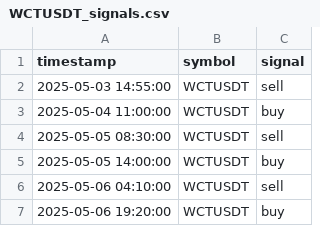
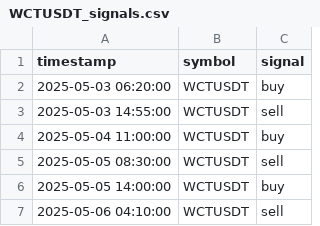
Before and after one commit to FMProducer/prosperous_bot, a CSV file: graphs/WCTUSDT_signals.csv, drawn as a sheet; only a part is shown; the shorter side is filled out with more unchanged rows.

```diff
--- a/graphs/WCTUSDT_signals.csv
+++ b/graphs/WCTUSDT_signals.csv
@@ -1,2 +1,3 @@
 timestamp,symbol,signal
+2025-05-03 06:20:00,WCTUSDT,buy
 2025-05-03 14:55:00,WCTUSDT,sell
```
Also changed, not shown: graphs/BTCUSDT_signals.csv, graphs/DOGEUSDT_signals.csv, 18 other files.
